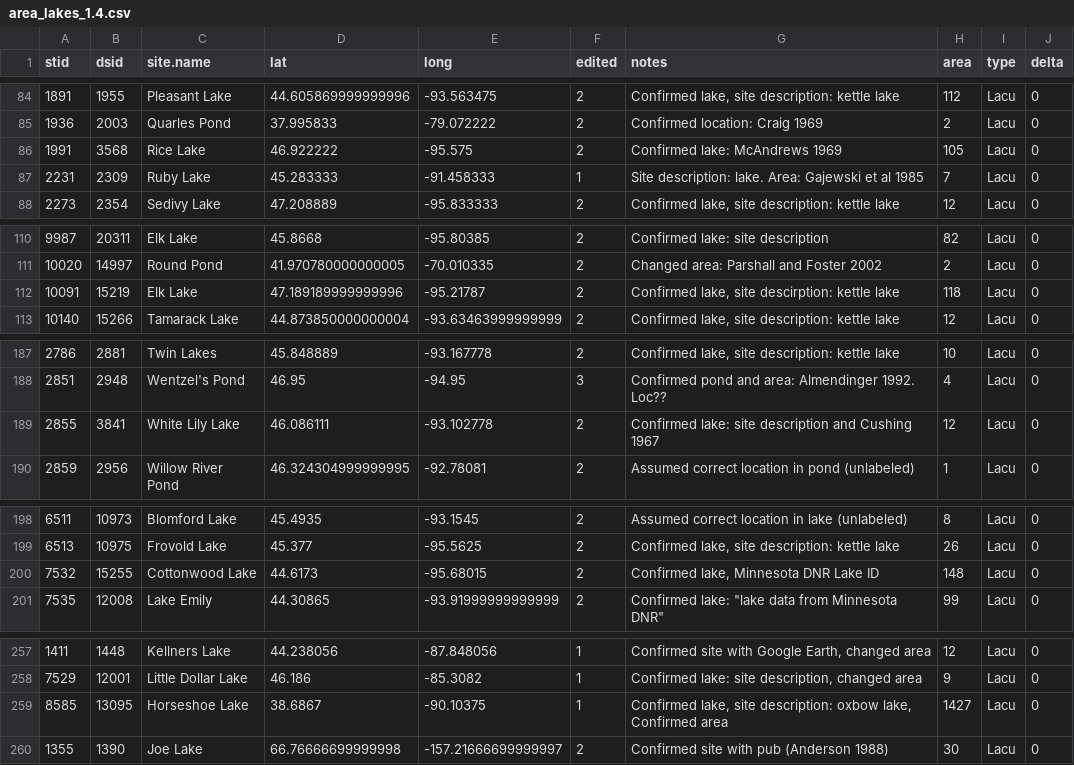
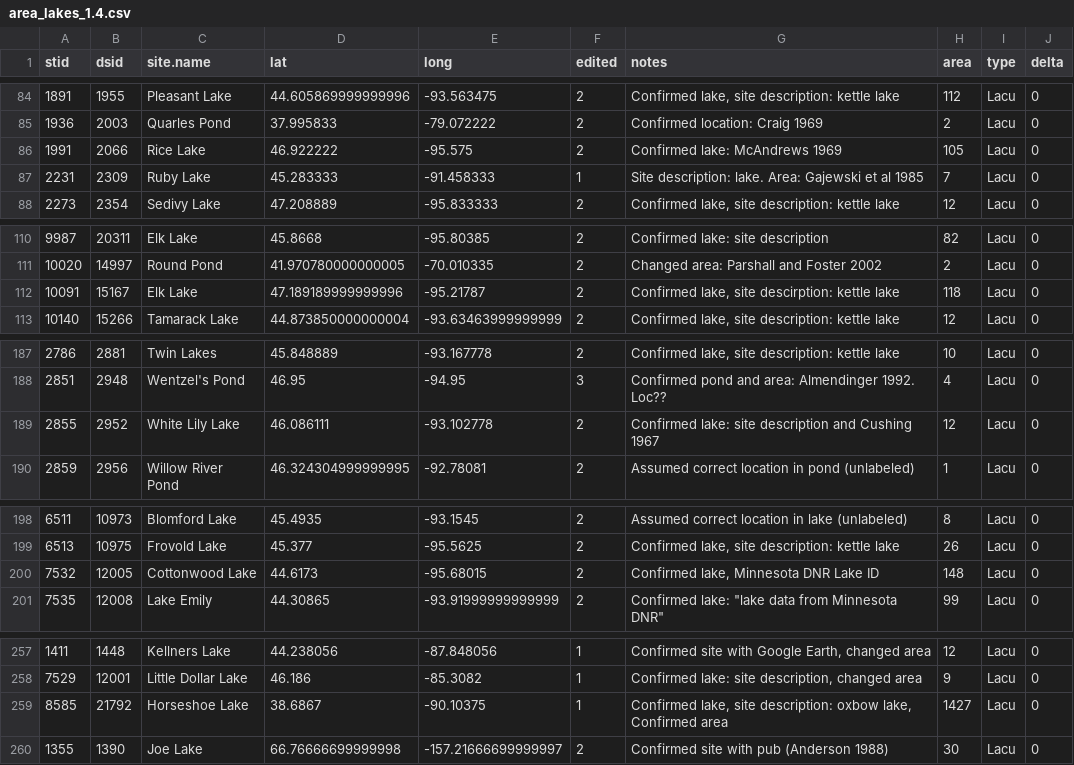
Before and after one commit to NeotomaDB/neotoma_lakes, a CSV file: data/version_1.4/area_lakes_1.4.csv, drawn as a sheet; only a part is shown, gaps mark what is left out; the diff covers the shown part only.

```diff
--- a/data/version_1.4/area_lakes_1.4.csv
+++ b/data/version_1.4/area_lakes_1.4.csv
@@ -85,3 +85,3 @@ stid,dsid,site.name,lat,long,edited,notes,area,type,delta
 1936,2003,Quarles Pond,37.995833,-79.072222,2,Confirmed location: Craig 1969,2,Lacu,0
-1991,3568,Rice Lake,46.922222,-95.575,2,Confirmed lake: McAndrews 1969,105,Lacu,0
+1991,2066,Rice Lake,46.922222,-95.575,2,Confirmed lake: McAndrews 1969,105,Lacu,0
 2231,2309,Ruby Lake,45.283333,-91.458333,1,Site description: lake. Area: Gajewski et al 1985,7,Lacu,0
@@ -111,3 +111,3 @@ stid,dsid,site.name,lat,long,edited,notes,area,type,delta
 10020,14997,Round Pond,41.970780000000005,-70.010335,2,Changed area: Parshall and Foster 2002,2,Lacu,0
-10091,15219,Elk Lake,47.189189999999996,-95.21787,2,"Confirmed lake, site descirption: kettle lake",118,Lacu,0
+10091,15167,Elk Lake,47.189189999999996,-95.21787,2,"Confirmed lake, site descirption: kettle lake",118,Lacu,0
 10140,15266,Tamarack Lake,44.873850000000004,-93.63463999999999,2,"Confirmed lake, site description: kettle lake",12,Lacu,0
@@ -188,3 +188,3 @@ stid,dsid,site.name,lat,long,edited,notes,area,type,delta
 2851,2948,Wentzel's Pond,46.95,-94.95,3,Confirmed pond and area: Almendinger 1992. Loc??,4,Lacu,0
-2855,3841,White Lily Lake,46.086111,-93.102778,2,Confirmed lake: site description and Cushing 1967,12,Lacu,0
+2855,2952,White Lily Lake,46.086111,-93.102778,2,Confirmed lake: site description and Cushing 1967,12,Lacu,0
 2859,2956,Willow River Pond,46.324304999999995,-92.78081,2,Assumed correct location in pond (unlabeled),1,Lacu,0
@@ -199,3 +199,3 @@ stid,dsid,site.name,lat,long,edited,notes,area,type,delta
 6513,10975,Frovold Lake,45.377,-95.5625,2,"Confirmed lake, site description: kettle lake",26,Lacu,0
-7532,15255,Cottonwood Lake,44.6173,-95.68015,2,"Confirmed lake, Minnesota DNR Lake ID",148,Lacu,0
+7532,12005,Cottonwood Lake,44.6173,-95.68015,2,"Confirmed lake, Minnesota DNR Lake ID",148,Lacu,0
 7535,12008,Lake Emily,44.30865,-93.91999999999999,2,"Confirmed lake: ""lake data from Minnesota DNR""",99,Lacu,0
@@ -258,3 +258,3 @@ stid,dsid,site.name,lat,long,edited,notes,area,type,delta
 7529,12001,Little Dollar Lake,46.186,-85.3082,1,"Confirmed lake: site description, changed area",9,Lacu,0
-8585,13095,Horseshoe Lake,38.6867,-90.10375,1,"Confirmed lake, site description: oxbow lake, Confirmed area",1427,Lacu,0
+8585,21792,Horseshoe Lake,38.6867,-90.10375,1,"Confirmed lake, site description: oxbow lake, Confirmed area",1427,Lacu,0
 1355,1390,Joe Lake,66.76666699999998,-157.21666699999997,2,Confirmed site with pub (Anderson 1988),30,Lacu,0
```
Also changed, not shown: 16 edited cells elsewhere in this file, 4 other files.
